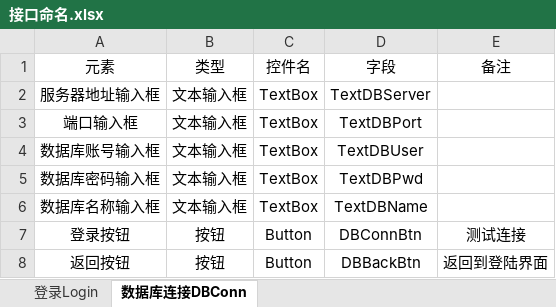
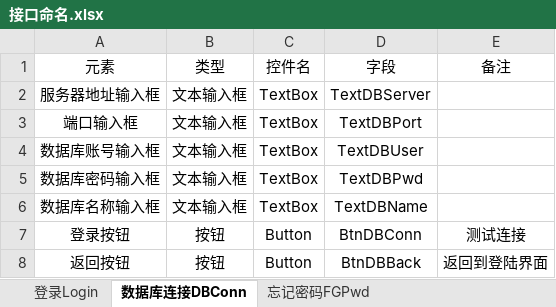
Before and after one commit to WiseMaterialismer/c-sharp-3th, an Excel workbook: 接口命名.xlsx, sheet 数据库连接DBConn, drawn as a sheet; values as stored, in another font and other column widths than the file's, no borders; charts and pictures not drawn; the diff names each change by its address in the sheet, - before the commit and + after, or states it on an @@ line.

```diff
--- a/接口命名.xlsx (sheet 数据库连接DBConn)
+++ b/接口命名.xlsx (sheet 数据库连接DBConn)
+sheet tab: 忘记密码FGPwd
-D7 (字段): DBConnBtn
+D7 (字段): BtnDBConn
-D8 (字段): DBBackBtn
+D8 (字段): BtnDBBack
```
Also changed, not shown: sheet 登录Login, charts or pictures.
